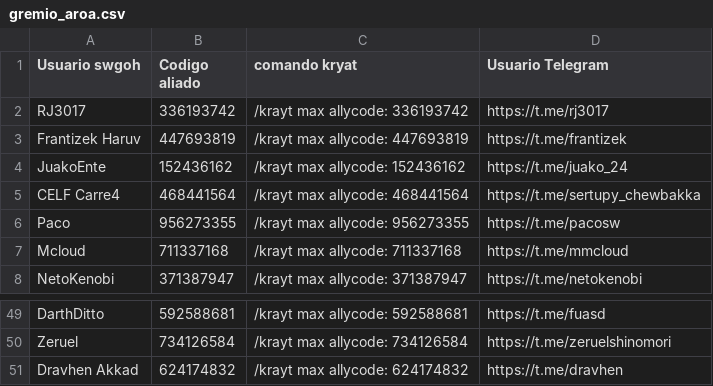
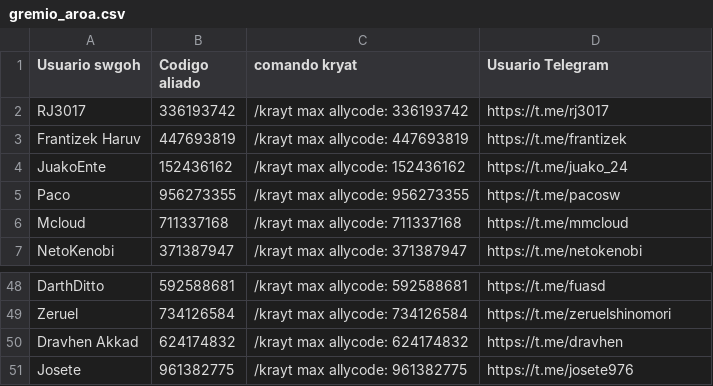
Before and after one commit to frantizek/IM_AROA_YR, a CSV file: gremio_aroa.csv, drawn as a sheet; only a part is shown, gaps mark what is left out; removed rows and columns are numbered as before the commit, all else as after; the diff names each change by its address in the sheet, - before the commit and + after, or states it on an @@ line.

Commit message:
la mas reciente incorporacion

```diff
--- a/gremio_aroa.csv
+++ b/gremio_aroa.csv
-row 5: CELF Carre4 | 468441564 | /krayt max allycode: 468441564 | https://t.me/sertupy_chewbakka
+row 51: Josete | 961382775 | /krayt max allycode: 961382775 | https://t.me/josete976
```
